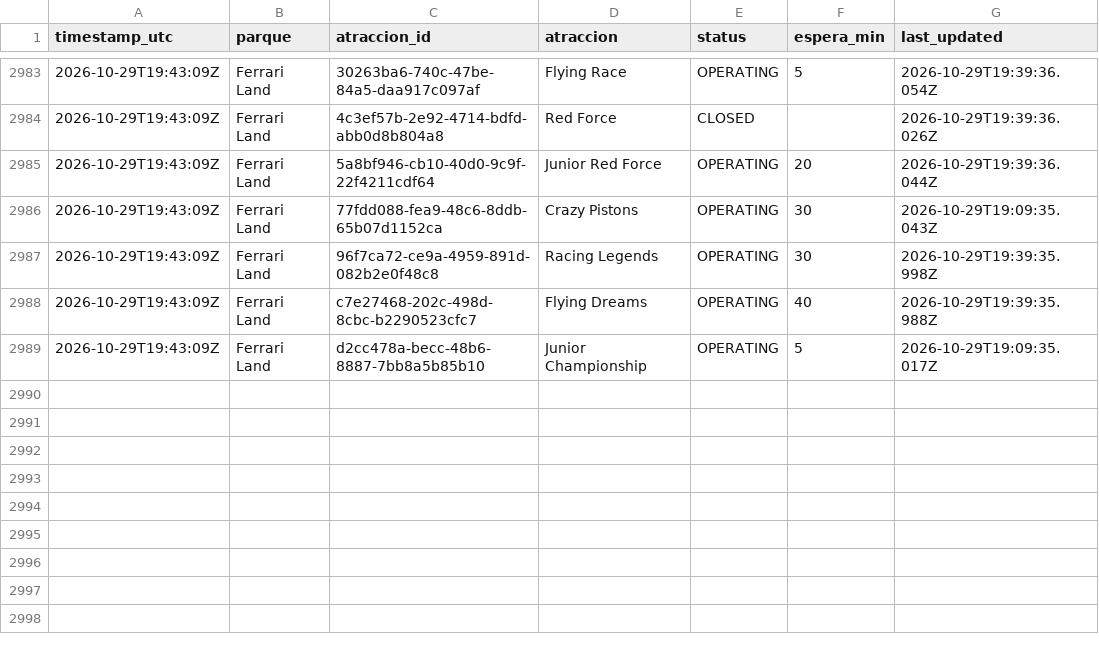
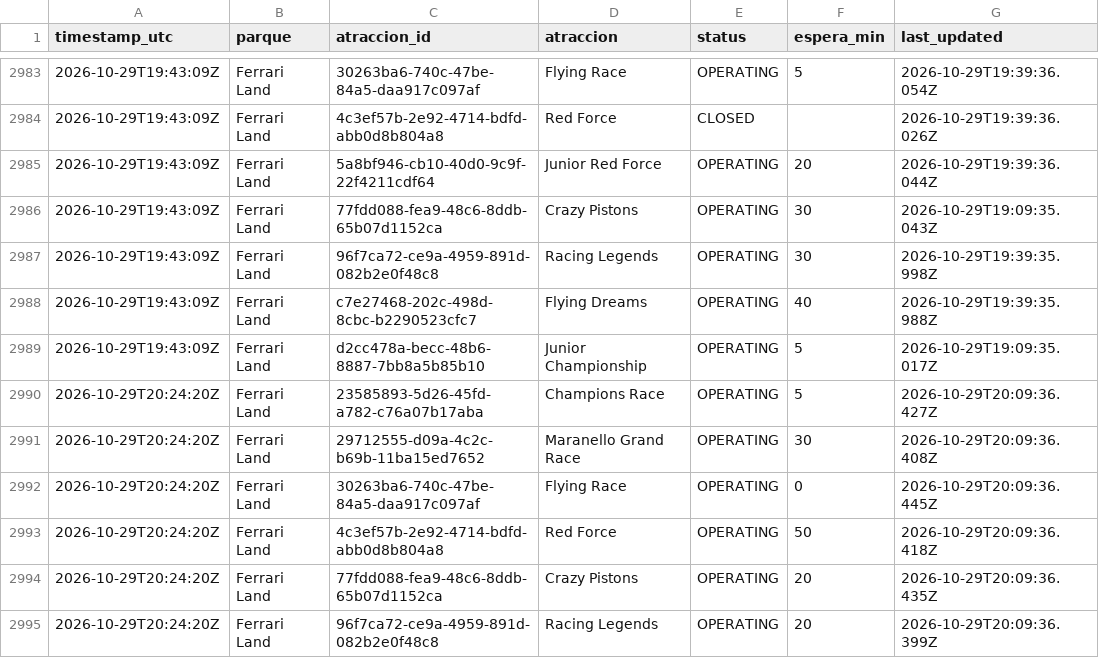
Before and after one commit to ridehunters/colas-portaventura, a CSV file: data/historico/colas_2026-10.csv, drawn as a sheet; only a part is shown, gaps mark what is left out.

```diff
--- a/data/historico/colas_2026-10.csv
+++ b/data/historico/colas_2026-10.csv
@@ -2989 +2989,7 @@ timestamp_utc,parque,atraccion_id,atraccion,status,espera_min,last_updated
 2026-10-29T19:43:09Z,Ferrari Land,d2cc478a-becc-48b6-8887-7bb8a5b85b10,Junior Championship,OPERATING,5,2026-10-29T19:09:35.017Z
+2026-10-29T20:24:20Z,Ferrari Land,23585893-5d26-45fd-a782-c76a07b17aba,Champions Race,OPERATING,5,2026-10-29T20:09:36.427Z
+2026-10-29T20:24:20Z,Ferrari Land,29712555-d09a-4c2c-b69b-11ba15ed7652,Maranello Grand Race,OPERATING,30,2026-10-29T20:09:36.408Z
+2026-10-29T20:24:20Z,Ferrari Land,30263ba6-740c-47be-84a5-daa917c097af,Flying Race,OPERATING,0,2026-10-29T20:09:36.445Z
+2026-10-29T20:24:20Z,Ferrari Land,4c3ef57b-2e92-4714-bdfd-abb0d8b804a8,Red Force,OPERATING,50,2026-10-29T20:09:36.418Z
+2026-10-29T20:24:20Z,Ferrari Land,77fdd088-fea9-48c6-8ddb-65b07d1152ca,Crazy Pistons,OPERATING,20,2026-10-29T20:09:36.435Z
+2026-10-29T20:24:20Z,Ferrari Land,96f7ca72-ce9a-4959-891d-082b2e0f48c8,Racing Legends,OPERATING,20,2026-10-29T20:09:36.399Z
```
Also changed, not shown: data/historico/queuetimes_2026-10.csv.
